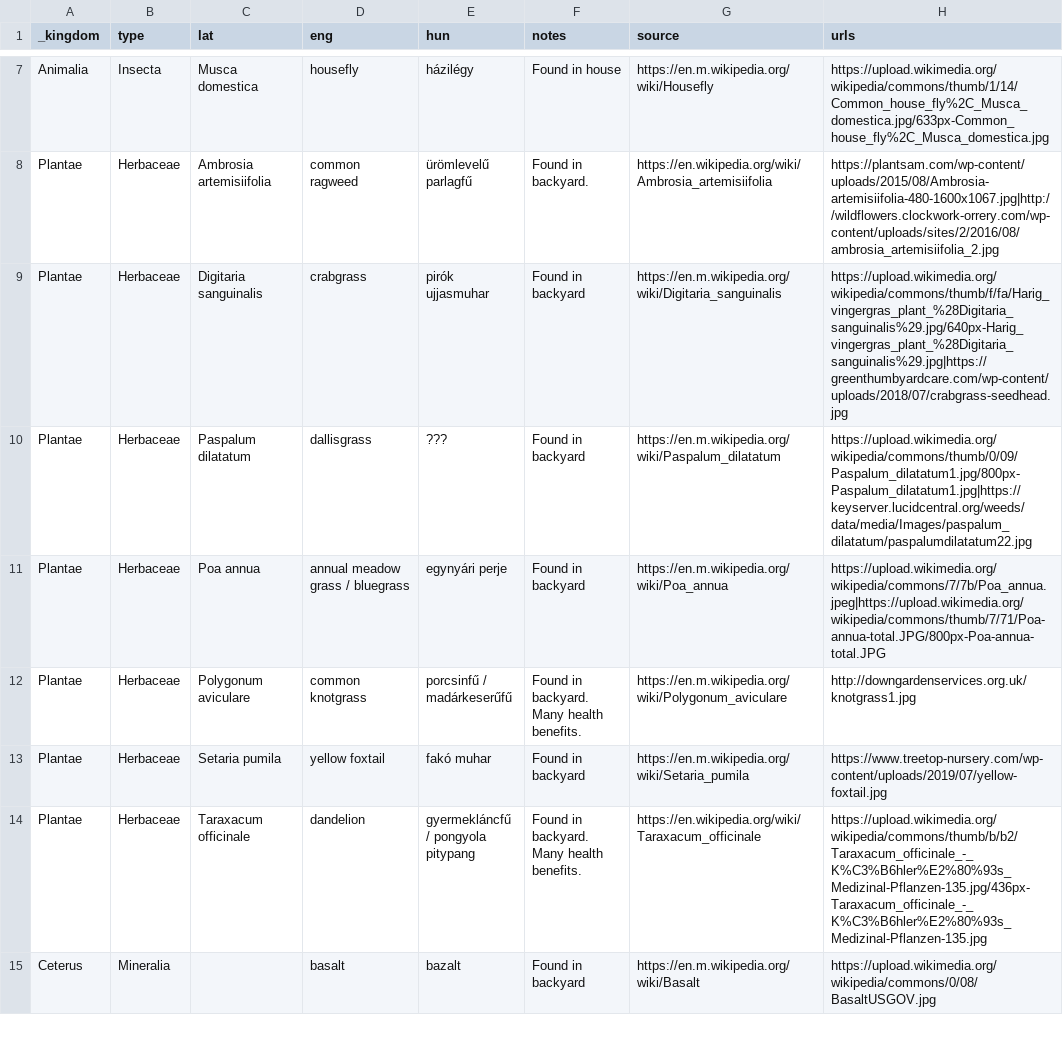
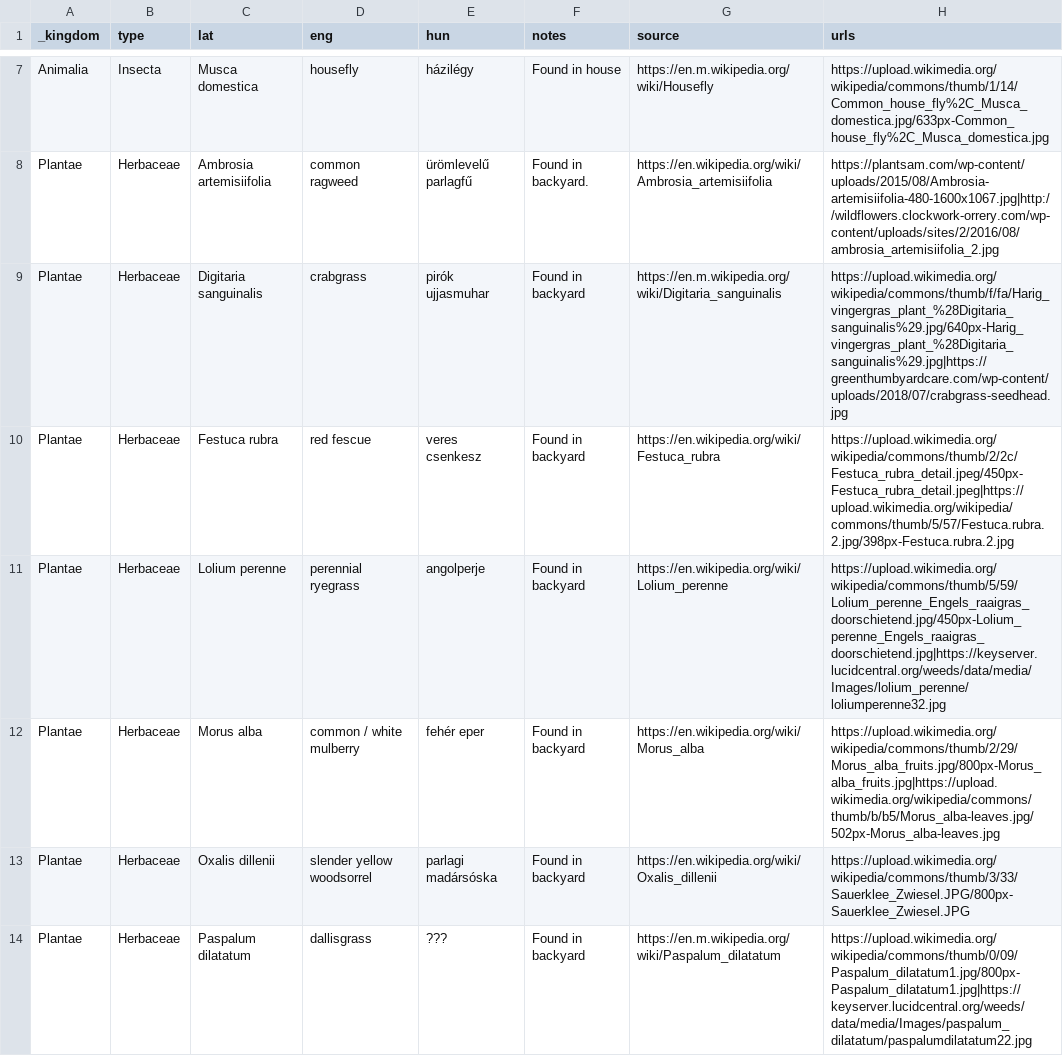
Before and after one commit to vektor8891/notes, a CSV file: _data/nature.csv, drawn as a sheet; only a part is shown, gaps mark what is left out; the shorter side is filled out with more unchanged rows; the diff covers the shown part only.

Commit message:
Update nature.csv

```diff
--- a/_data/nature.csv
+++ b/_data/nature.csv
@@ -9,2 +9,6 @@ Plantae,Herbaceae,Ambrosia artemisiifolia,common ragweed,ürömlevelű parlagfű
 Plantae,Herbaceae,Digitaria sanguinalis,crabgrass,pirók ujjasmuhar,Found in backyard,https://en.m.wikipedia.org/wiki/Digitaria_sanguinalis,https://upload.wikimedia.org/wikipedia/commons/thumb/f/fa/Harig_vingergras_plant_%28Digitaria_sanguinalis%29.jpg/640px-Harig_vingergras_plant_%28Digitaria_sanguinalis%29.jpg|https://greenthumbyardcare.com/wp-content/uploads/2018/07/crabgrass-seedhead.jpg
+Plantae,Herbaceae,Festuca rubra,red fescue,veres csenkesz,Found in backyard,https://en.wikipedia.org/wiki/Festuca_rubra,https://upload.wikimedia.org/wikipedia/commons/thumb/2/2c/Festuca_rubra_detail.jpeg/450px-Festuca_rubra_detail.jpeg|https://upload.wikimedia.org/wikipedia/commons/thumb/5/57/Festuca.rubra.2.jpg/398px-Festuca.rubra.2.jpg
+Plantae,Herbaceae,Lolium perenne,perennial ryegrass,angolperje,Found in backyard,https://en.wikipedia.org/wiki/Lolium_perenne,https://upload.wikimedia.org/wikipedia/commons/thumb/5/59/Lolium_perenne_Engels_raaigras_doorschietend.jpg/450px-Lolium_perenne_Engels_raaigras_doorschietend.jpg|https://keyserver.lucidcentral.org/weeds/data/media/Images/lolium_perenne/loliumperenne32.jpg
+Plantae,Herbaceae,Morus alba,common / white mulberry,fehér eper,Found in backyard,https://en.wikipedia.org/wiki/Morus_alba,https://upload.wikimedia.org/wikipedia/commons/thumb/2/29/Morus_alba_fruits.jpg/800px-Morus_alba_fruits.jpg|https://upload.wikimedia.org/wikipedia/commons/thumb/b/b5/Morus_alba-leaves.jpg/502px-Morus_alba-leaves.jpg
+Plantae,Herbaceae,Oxalis dillenii,slender yellow woodsorrel,parlagi madársóska,Found in backyard,https://en.wikipedia.org/wiki/Oxalis_dillenii,https://upload.wikimedia.org/wikipedia/commons/thumb/3/33/Sauerklee_Zwiesel.JPG/800px-Sauerklee_Zwiesel.JPG
 Plantae,Herbaceae,Paspalum dilatatum,dallisgrass,???,Found in backyard,https://en.m.wikipedia.org/wiki/Paspalum_dilatatum,https://upload.wikimedia.org/wikipedia/commons/thumb/0/09/Paspalum_dilatatum1.jpg/800px-Paspalum_dilatatum1.jpg|https://keyserver.lucidcentral.org/weeds/data/media/Images/paspalum_dilatatum/paspalumdilatatum22.jpg
```
Also changed, not shown: 4 added rows elsewhere in this file.
